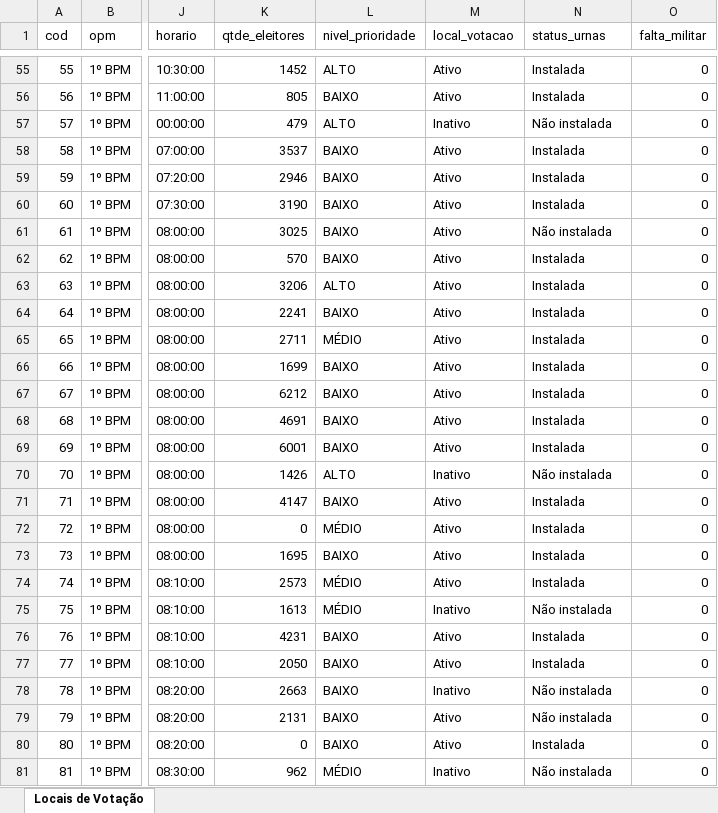
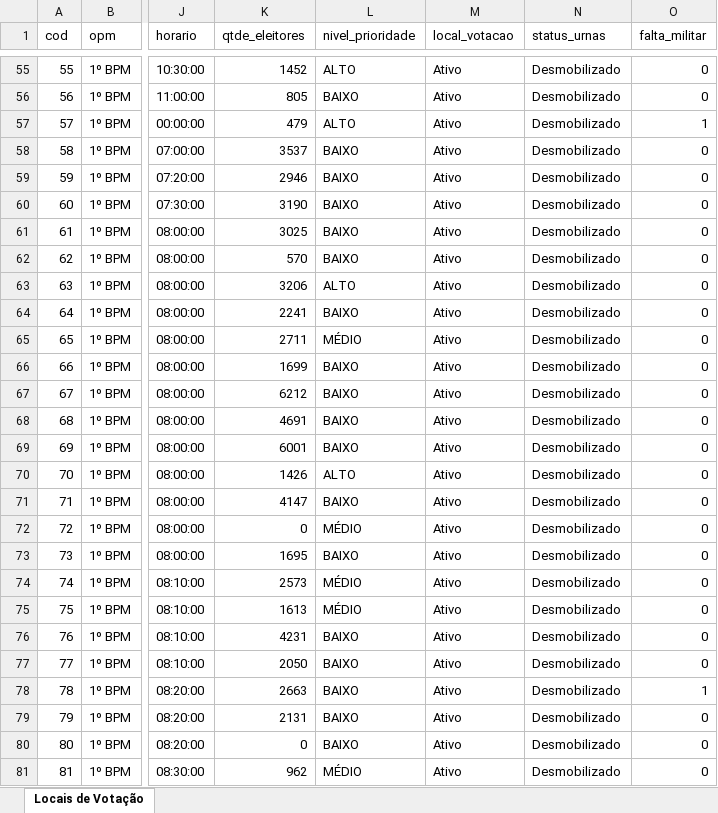
Before and after one commit to ederpbj/eleicoes_project, an Excel workbook: Dados_eleições_2024.1_Dj.xlsx, sheet Locais de Votação, drawn as a sheet; only a part is shown, gaps mark what is left out; values as stored, in another font and other column widths than the file's, no borders; the diff covers the shown part only; the diff names each change by its address in the sheet, - before the commit and + after, or states it on an @@ line.

```diff
--- a/Dados_eleições_2024.1_Dj.xlsx (sheet Locais de Votação)
+++ b/Dados_eleições_2024.1_Dj.xlsx (sheet Locais de Votação)
-N55:N56 (status_urnas): Instalada
+N55:N56 (status_urnas): Desmobilizado
-M57 (local_votacao): Inativo
+M57 (local_votacao): Ativo
-N57 (status_urnas): Não instalada
+N57 (status_urnas): Desmobilizado
-O57 (falta_militar): 0
+O57 (falta_militar): 1
-N58:N60 (status_urnas): Instalada
+N58:N60 (status_urnas): Desmobilizado
-N61 (status_urnas): Não instalada
+N61 (status_urnas): Desmobilizado
-N62:N69 (status_urnas): Instalada
+N62:N69 (status_urnas): Desmobilizado
-M70 (local_votacao): Inativo
+M70 (local_votacao): Ativo
-N70 (status_urnas): Não instalada
+N70 (status_urnas): Desmobilizado
-N71:N74 (status_urnas): Instalada
+N71:N74 (status_urnas): Desmobilizado
-M75 (local_votacao): Inativo
+M75 (local_votacao): Ativo
-N75 (status_urnas): Não instalada
+N75 (status_urnas): Desmobilizado
-N76:N77 (status_urnas): Instalada
+N76:N77 (status_urnas): Desmobilizado
-M78 (local_votacao): Inativo
+M78 (local_votacao): Ativo
-N78:N79 (status_urnas): Não instalada
+N78:N79 (status_urnas): Desmobilizado
-O78 (falta_militar): 0
+O78 (falta_militar): 1
-N80 (status_urnas): Instalada
+N80 (status_urnas): Desmobilizado
-M81 (local_votacao): Inativo
+M81 (local_votacao): Ativo
-N81 (status_urnas): Não instalada
+N81 (status_urnas): Desmobilizado
```
Also changed, not shown: 2 added rows, 2 removed rows and 417 edited cells elsewhere in this sheet, 20 other files.
